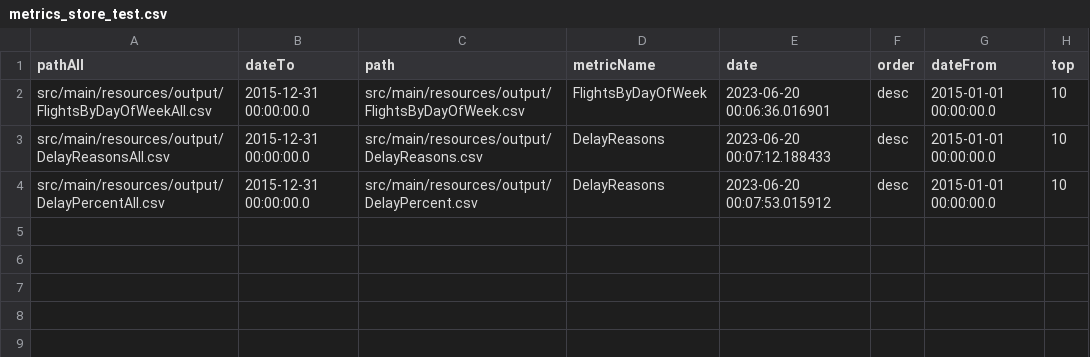
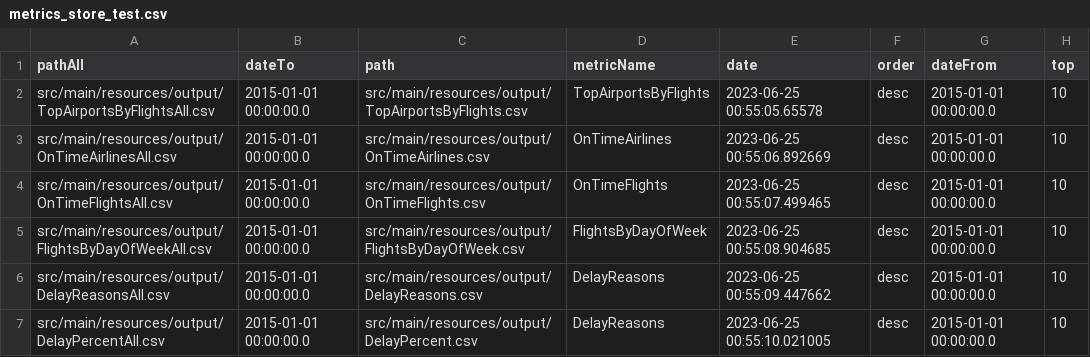
Before and after one commit to PisarevskiyRE/SparkScalaFinal, a CSV file: src/main/resources/metrics_store_test.csv, drawn as a sheet.

Commit message:
fix - test

```diff
--- a/src/main/resources/metrics_store_test.csv
+++ b/src/main/resources/metrics_store_test.csv
@@ -1,4 +1,7 @@
 pathAll,dateTo,path,metricName,date,order,dateFrom,top
-src/main/resources/output/FlightsByDayOfWeekAll.csv,2015-12-31 00:00:00.0,src/main/resources/output/FlightsByDayOfWeek.csv,FlightsByDayOfWeek,2023-06-20 00:06:36.016901,desc,2015-01-01 00:00:00.0,10
-src/main/resources/output/DelayReasonsAll.csv,2015-12-31 00:00:00.0,src/main/resources/output/DelayReasons.csv,DelayReasons,2023-06-20 00:07:12.188433,desc,2015-01-01 00:00:00.0,10
-src/main/resources/output/DelayPercentAll.csv,2015-12-31 00:00:00.0,src/main/resources/output/DelayPercent.csv,DelayReasons,2023-06-20 00:07:53.015912,desc,2015-01-01 00:00:00.0,10
+src/main/resources/output/TopAirportsByFlightsAll.csv,2015-01-01 00:00:00.0,src/main/resources/output/TopAirportsByFlights.csv,TopAirportsByFlights,2023-06-25 00:55:05.65578,desc,2015-01-01 00:00:00.0,10
+src/main/resources/output/OnTimeAirlinesAll.csv,2015-01-01 00:00:00.0,src/main/resources/output/OnTimeAirlines.csv,OnTimeAirlines,2023-06-25 00:55:06.892669,desc,2015-01-01 00:00:00.0,10
+src/main/resources/output/OnTimeFlightsAll.csv,2015-01-01 00:00:00.0,src/main/resources/output/OnTimeFlights.csv,OnTimeFlights,2023-06-25 00:55:07.499465,desc,2015-01-01 00:00:00.0,10
+src/main/resources/output/FlightsByDayOfWeekAll.csv,2015-01-01 00:00:00.0,src/main/resources/output/FlightsByDayOfWeek.csv,FlightsByDayOfWeek,2023-06-25 00:55:08.904685,desc,2015-01-01 00:00:00.0,10
+src/main/resources/output/DelayReasonsAll.csv,2015-01-01 00:00:00.0,src/main/resources/output/DelayReasons.csv,DelayReasons,2023-06-25 00:55:09.447662,desc,2015-01-01 00:00:00.0,10
+src/main/resources/output/DelayPercentAll.csv,2015-01-01 00:00:00.0,src/main/resources/output/DelayPercent.csv,DelayReasons,2023-06-25 00:55:10.021005,desc,2015-01-01 00:00:00.0,10
```
Also changed, not shown: 14 other files.
